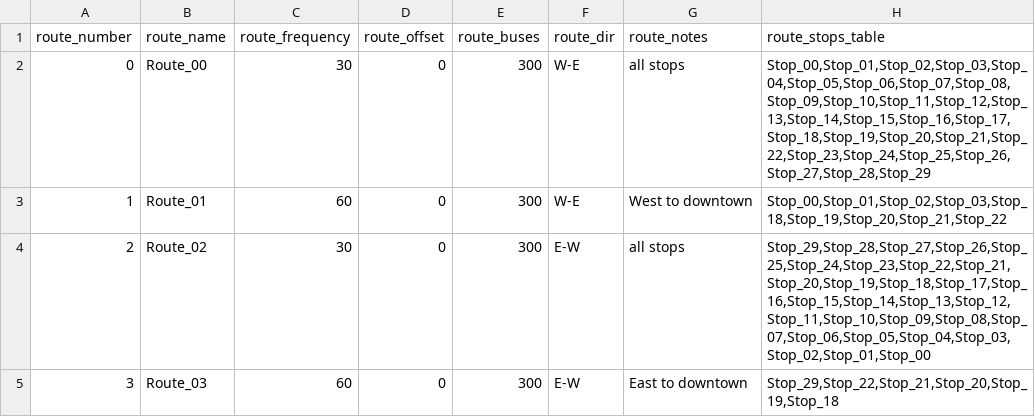
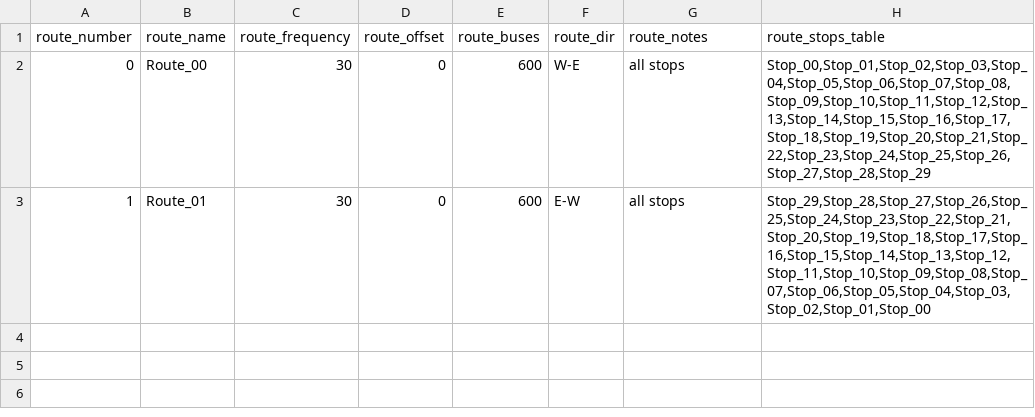
Before and after one commit to jpruiz84/masivo, a CSV file: inputs/routes30.csv, drawn as a sheet.

```diff
--- a/inputs/routes30.csv
+++ b/inputs/routes30.csv
@@ -1,5 +1,3 @@
 route_number,route_name,route_frequency,route_offset,route_buses,route_dir,route_notes,route_stops_table
-0,Route_00,30,0,300,W-E,all stops,"Stop_00,Stop_01,Stop_02,Stop_03,Stop_04,Stop_05,Stop_06,Stop_07,Stop_08,Stop_09,Stop_10,Stop_11,Stop_12,Stop_13,Stop_14,Stop_15,Stop_16,Stop_17,Stop_18,Stop_19,Stop_20,Stop_21,Stop_22,Stop_23,Stop_24,Stop_25,Stop_26,Stop_27,Stop_28,Stop_29"
-1,Route_01,60,0,300,W-E,West to downtown,"Stop_00,Stop_01,Stop_02,Stop_03,Stop_18,Stop_19,Stop_20,Stop_21,Stop_22"
-2,Route_02,30,0,300,E-W,all stops,"Stop_29,Stop_28,Stop_27,Stop_26,Stop_25,Stop_24,Stop_23,Stop_22,Stop_21,Stop_20,Stop_19,Stop_18,Stop_17,Stop_16,Stop_15,Stop_14,Stop_13,Stop_12,Stop_11,Stop_10,Stop_09,Stop_08,Stop_07,Stop_06,Stop_05,Stop_04,Stop_03,Stop_02,Stop_01,Stop_00"
-3,Route_03,60,0,300,E-W,East to downtown,"Stop_29,Stop_22,Stop_21,Stop_20,Stop_19,Stop_18"
+0,Route_00,30,0,600,W-E,all stops,"Stop_00,Stop_01,Stop_02,Stop_03,Stop_04,Stop_05,Stop_06,Stop_07,Stop_08,Stop_09,Stop_10,Stop_11,Stop_12,Stop_13,Stop_14,Stop_15,Stop_16,Stop_17,Stop_18,Stop_19,Stop_20,Stop_21,Stop_22,Stop_23,Stop_24,Stop_25,Stop_26,Stop_27,Stop_28,Stop_29"
+1,Route_01,30,0,600,E-W,all stops,"Stop_29,Stop_28,Stop_27,Stop_26,Stop_25,Stop_24,Stop_23,Stop_22,Stop_21,Stop_20,Stop_19,Stop_18,Stop_17,Stop_16,Stop_15,Stop_14,Stop_13,Stop_12,Stop_11,Stop_10,Stop_09,Stop_08,Stop_07,Stop_06,Stop_05,Stop_04,Stop_03,Stop_02,Stop_01,Stop_00"
```
Also changed, not shown: 12 other files.
